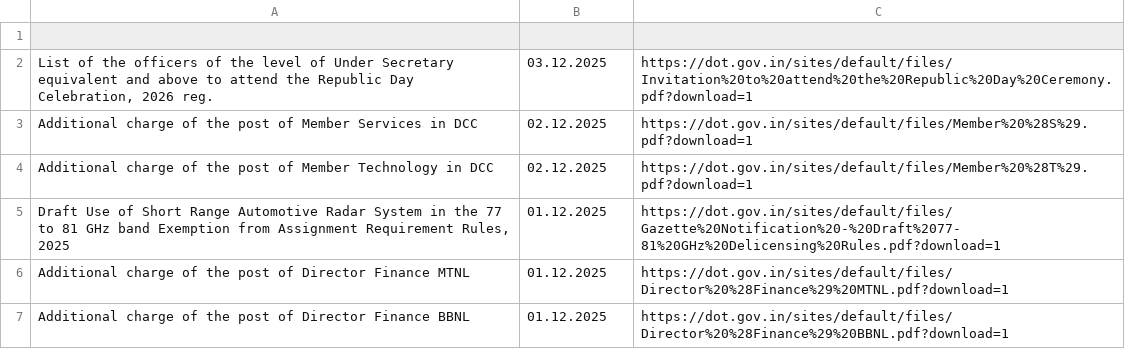
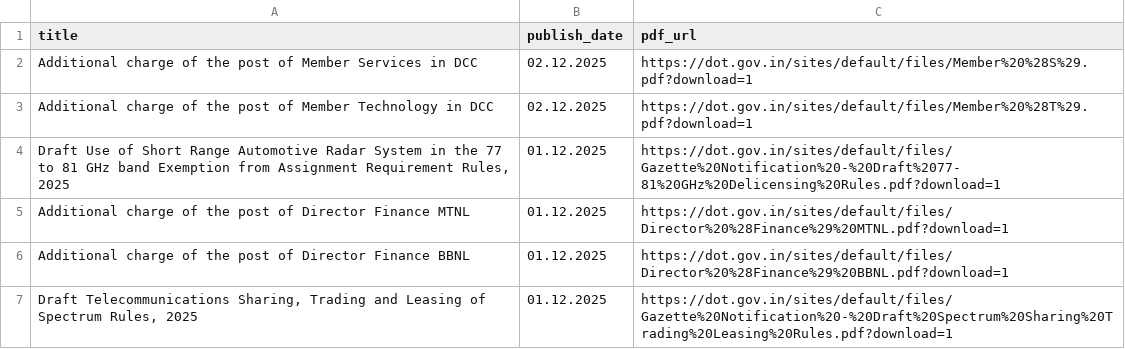
Before and after one commit to 1310-On-web/dot-circulars-daily, a CSV file: data/dot_circulars_master.csv, drawn as a sheet; only a part is shown; the shorter side is filled out with more unchanged rows.

Commit message:
added header

```diff
--- a/data/dot_circulars_master.csv
+++ b/data/dot_circulars_master.csv
@@ -1,3 +1,2 @@
-
-"List of the officers of the level of Under Secretary equivalent and above to attend the Republic Day Celebration, 2026  reg.",03.12.2025,https://dot.gov.in/sites/default/files/Invitation%20to%20attend%20the%20Republic%20Day%20Ceremony.pdf?download=1
+title,publish_date,pdf_url
 Additional charge of the post of Member Services in DCC,02.12.2025,https://dot.gov.in/sites/default/files/Member%20%28S%29.pdf?download=1
```
